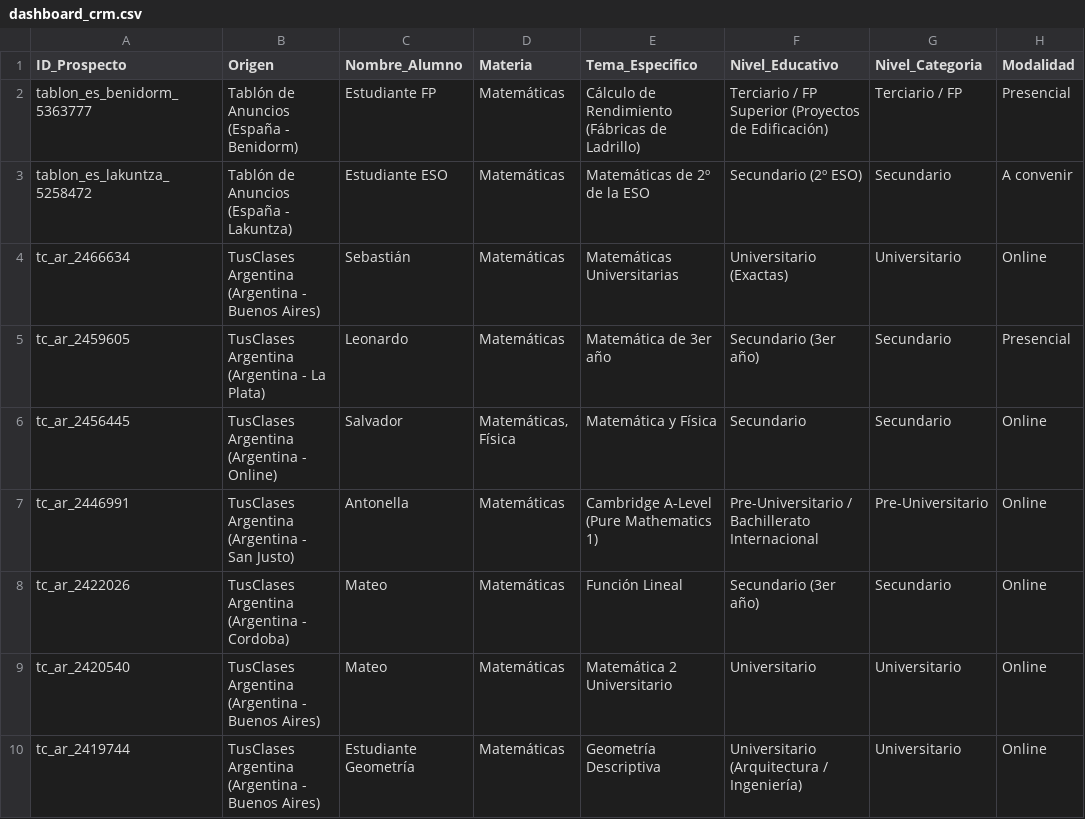
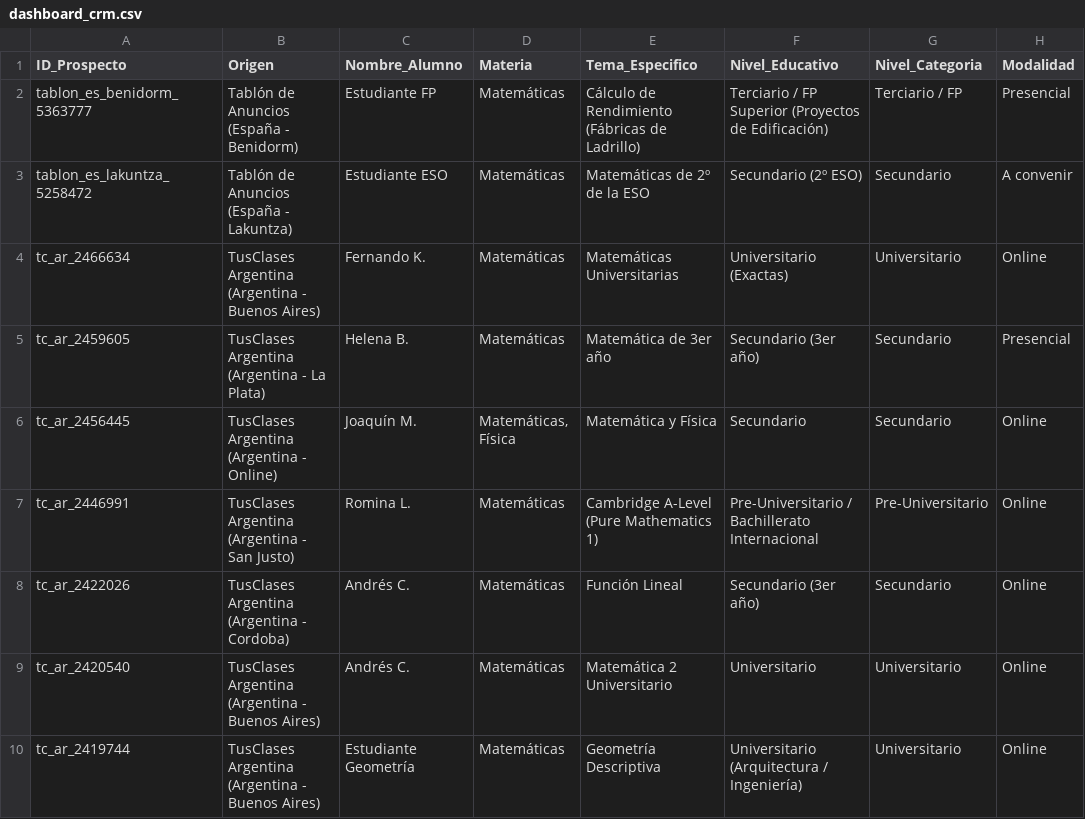
Before and after one commit to metecondrie/prospeccion-alumnos-ciencias, a CSV file: dashboard_crm.csv, drawn as a sheet; only a part is shown; the diff covers the shown part only; the diff names each change by its address in the sheet, - before the commit and + after, or states it on an @@ line.

Commit message:
feat(privacy): complete in-place anonymization across dataset, CSVs, docs, and dashboard with zero pseudonym collisions

```diff
--- a/dashboard_crm.csv
+++ b/dashboard_crm.csv
-C4 (Nombre_Alumno): Sebastián
+C4 (Nombre_Alumno): Fernando K.
-C5 (Nombre_Alumno): Leonardo
+C5 (Nombre_Alumno): Helena B.
-C6 (Nombre_Alumno): Salvador
+C6 (Nombre_Alumno): Joaquín M.
-C7 (Nombre_Alumno): Antonella
+C7 (Nombre_Alumno): Romina L.
-C8:C9 (Nombre_Alumno): Mateo
+C8:C9 (Nombre_Alumno): Andrés C.
```
Also changed, not shown: 32 edited cells elsewhere in this file, alumnos_ciencias_exactas.csv, 8 other files.
